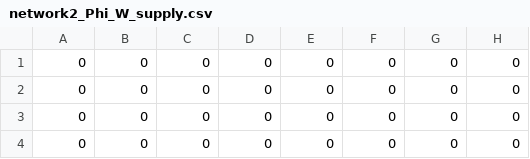
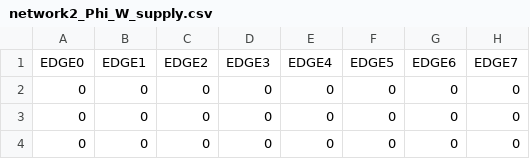
Before and after one commit to shanshanhsieh/network, a CSV file: network2_DH_parts/1-3000/network2_Phi_W_supply.csv, drawn as a sheet; only a part is shown; the shorter side is filled out with more unchanged rows.

Commit message:
compare network2

```diff
--- a/network2_DH_parts/1-3000/network2_Phi_W_supply.csv
+++ b/network2_DH_parts/1-3000/network2_Phi_W_supply.csv
@@ -1 +1,2 @@
+EDGE0,EDGE1,EDGE2,EDGE3,EDGE4,EDGE5,EDGE6,EDGE7
 0,0,0,0,0,0,0,0
```
Also changed, not shown: network2_DH_parts/3001-5000/network2_Phi_W_supply.csv, network2_DH_parts/5001-6000/network2_Phi_W_supply.csv, 10 other files.
